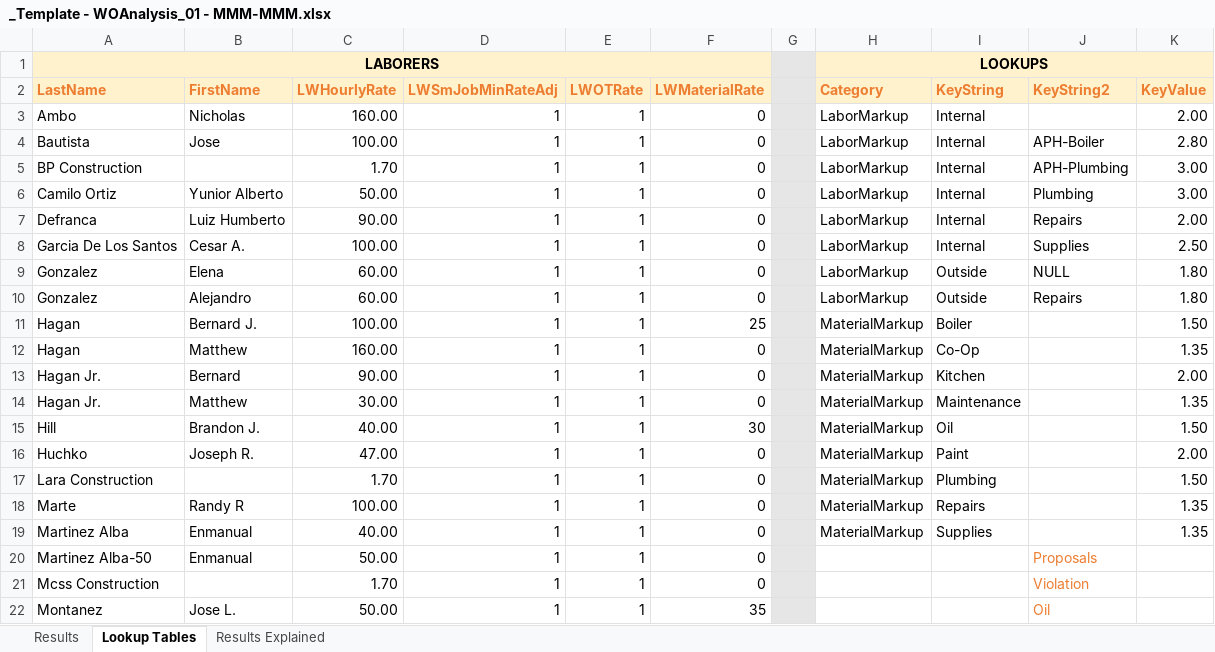
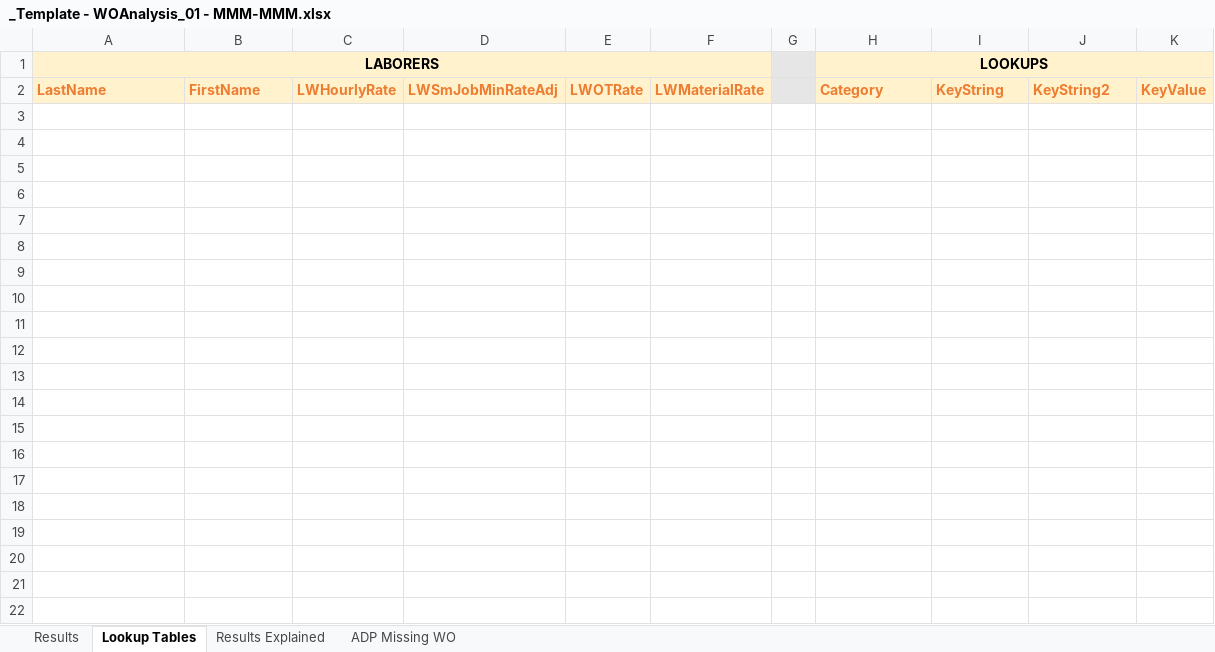
Before and after one commit to santangelov/lemlewolff, an Excel workbook: LW_Web/_Templates/_Template - WOAnalysis_01 - MMM-MMM.xlsx, sheet Lookup Tables, drawn as a sheet; only a part is shown; values as stored, in another font and other column widths than the file's, no borders; the diff covers the shown part only; the diff names each change by its address in the sheet, - before the commit and + after, or states it on an @@ line.

```diff
--- a/LW_Web/_Templates/_Template - WOAnalysis_01 - MMM-MMM.xlsx (sheet Lookup Tables)
+++ b/LW_Web/_Templates/_Template - WOAnalysis_01 - MMM-MMM.xlsx (sheet Lookup Tables)
+sheet tab: ADP Missing WO
-row 3: Ambo | Nicholas | 160.00 | 1 | 1 | 0 |  | LaborMarkup | Internal |  | 2.00
-row 4: Bautista | Jose | 100.00 | 1 | 1 | 0 |  | LaborMarkup | Internal | APH-Boiler | 2.80
-row 5: BP Construction |  | 1.70 | 1 | 1 | 0 |  | LaborMarkup | Internal | APH-Plumbing | 3.00
-row 6: Camilo Ortiz | Yunior Alberto | 50.00 | 1 | 1 | 0 |  | LaborMarkup | Internal | Plumbing | 3.00
-row 7: Defranca | Luiz Humberto | 90.00 | 1 | 1 | 0 |  | LaborMarkup | Internal | Repairs | 2.00
-row 8: Garcia De Los Santos | Cesar A. | 100.00 | 1 | 1 | 0 |  | LaborMarkup | Internal | Supplies | 2.50
-row 9: Gonzalez | Elena | 60.00 | 1 | 1 | 0 |  | LaborMarkup | Outside | NULL | 1.80
-row 10: Gonzalez | Alejandro | 60.00 | 1 | 1 | 0 |  | LaborMarkup | Outside | Repairs | 1.80
-row 11: Hagan | Bernard J. | 100.00 | 1 | 1 | 25 |  | MaterialMarkup | Boiler |  | 1.50
-row 12: Hagan | Matthew | 160.00 | 1 | 1 | 0 |  | MaterialMarkup | Co-Op |  | 1.35
-row 13: Hagan Jr. | Bernard | 90.00 | 1 | 1 | 0 |  | MaterialMarkup | Kitchen |  | 2.00
-row 14: Hagan Jr. | Matthew | 30.00 | 1 | 1 | 0 |  | MaterialMarkup | Maintenance |  | 1.35
-row 15: Hill | Brandon J. | 40.00 | 1 | 1 | 30 |  | MaterialMarkup | Oil |  | 1.50
-row 16: Huchko | Joseph R. | 47.00 | 1 | 1 | 0 |  | MaterialMarkup | Paint |  | 2.00
-row 17: Lara Construction |  | 1.70 | 1 | 1 | 0 |  | MaterialMarkup | Plumbing |  | 1.50
-row 18: Marte | Randy R | 100.00 | 1 | 1 | 0 |  | MaterialMarkup | Repairs |  | 1.35
-row 19: Martinez Alba | Enmanual | 40.00 | 1 | 1 | 0 |  | MaterialMarkup | Supplies |  | 1.35
-row 20: Martinez Alba-50 | Enmanual | 50.00 | 1 | 1 | 0 |  |  |  | Proposals
-row 21: Mcss Construction |  | 1.70 | 1 | 1 | 0 |  |  |  | Violation
-row 22: Montanez | Jose L. | 50.00 | 1 | 1 | 35 |  |  |  | Oil
```
Also changed, not shown: 11 removed rows elsewhere in this sheet, sheet Results, sheet Results Explained, 13 other files.
